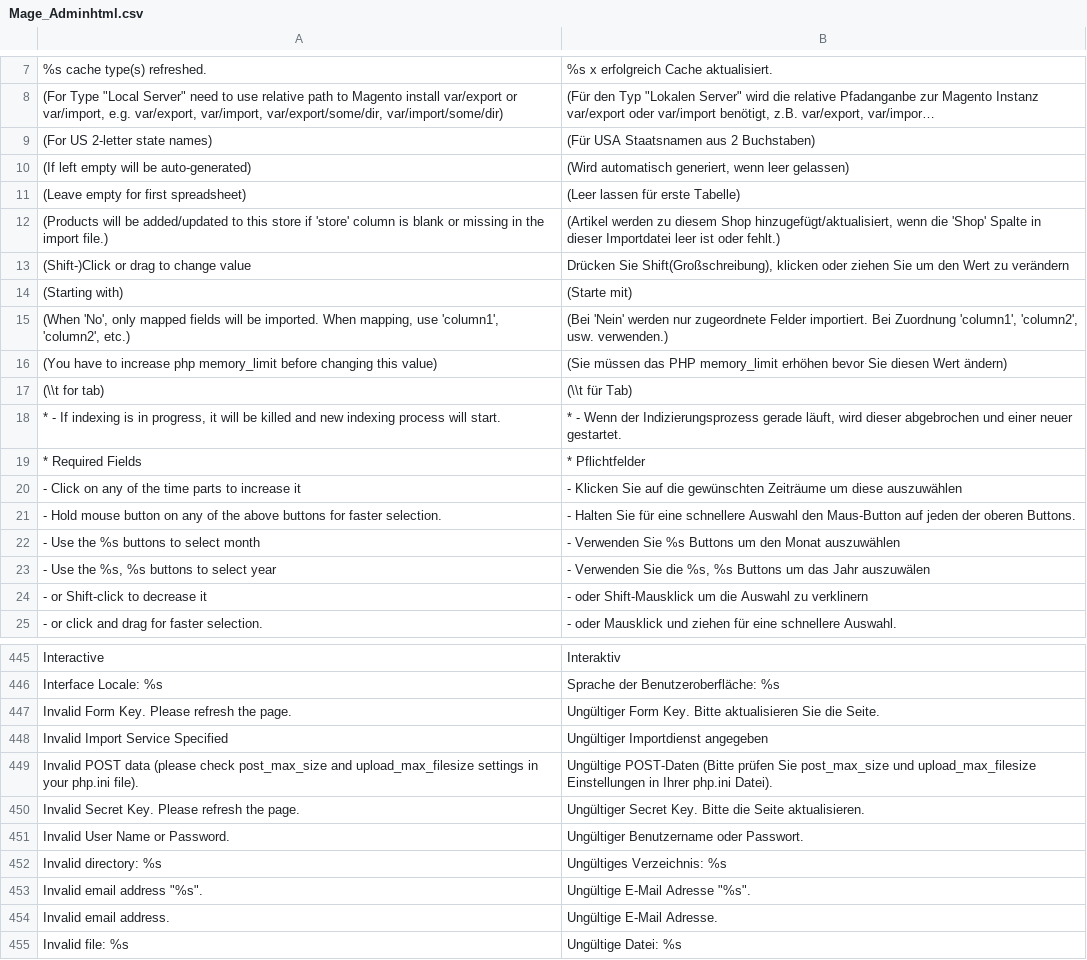
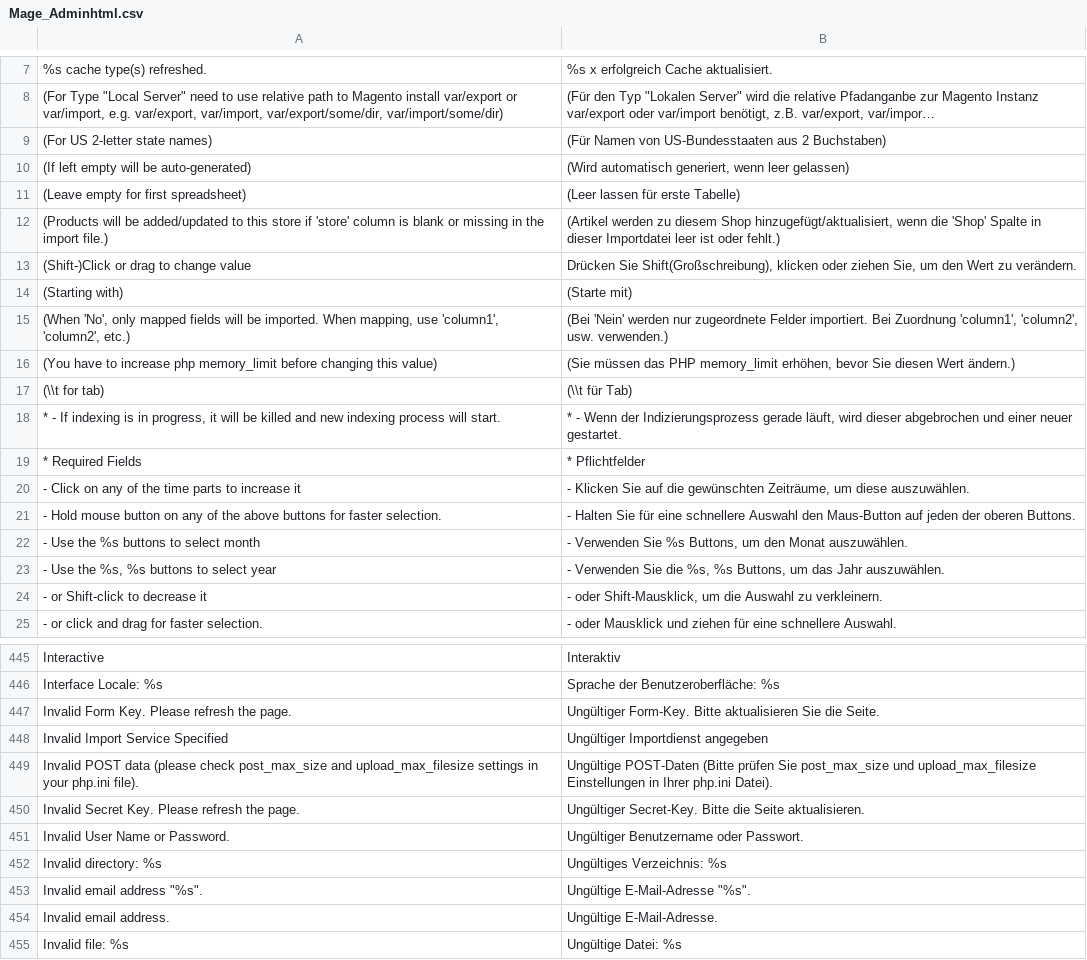
Before and after one commit to riconeitzel/German_LocalePack_de_DE, a CSV file: app/locale/de_DE/Mage_Adminhtml.csv, drawn as a sheet; only a part is shown, gaps mark what is left out; long unchanged cells end in …; the diff covers the shown part only; the diff names each change by its address in the sheet, - before the commit and + after, or states it on an @@ line.

```diff
--- a/app/locale/de_DE/Mage_Adminhtml.csv
+++ b/app/locale/de_DE/Mage_Adminhtml.csv
-B9: (Für USA Staatsnamen aus 2 Buchstaben)
+B9: (Für Namen von US-Bundesstaaten aus 2 Buchstaben)
-B13: …oder ziehen Sie um den Wert zu verändern
+B13: …oder ziehen Sie, um den Wert zu verändern.
-B16: …PHP memory_limit erhöhen bevor Sie diesen Wert ändern)
+B16: …PHP memory_limit erhöhen, bevor Sie diesen Wert ändern.)
-B20: …die gewünschten Zeiträume um diese auszuwählen
+B20: …die gewünschten Zeiträume, um diese auszuwählen.
-B22: …Sie %s Buttons um den Monat auszuwählen
+B22: …Sie %s Buttons, um den Monat auszuwählen.
-B23: …%s, %s Buttons um das Jahr auszuwälen
+B23: …%s, %s Buttons, um das Jahr auszuwählen.
-B24: - oder Shift-Mausklick um die Auswahl zu verklinern
+B24: - oder Shift-Mausklick, um die Auswahl zu verkleinern.
-B447: Ungültiger Form Key. Bitte aktualisieren…
+B447: Ungültiger Form-Key. Bitte aktualisieren…
-B450: Ungültiger Secret Key. Bitte die…
+B450: Ungültiger Secret-Key. Bitte die…
-B453: Ungültige E-Mail Adresse "%s".
+B453: Ungültige E-Mail-Adresse "%s".
-B454: Ungültige E-Mail Adresse.
+B454: Ungültige E-Mail-Adresse.
```
Also changed, not shown: 36 edited cells elsewhere in this file, app/locale/de_DE/Mage_Catalog.csv, app/locale/de_DE/Mage_Core.csv, 36 other files.
